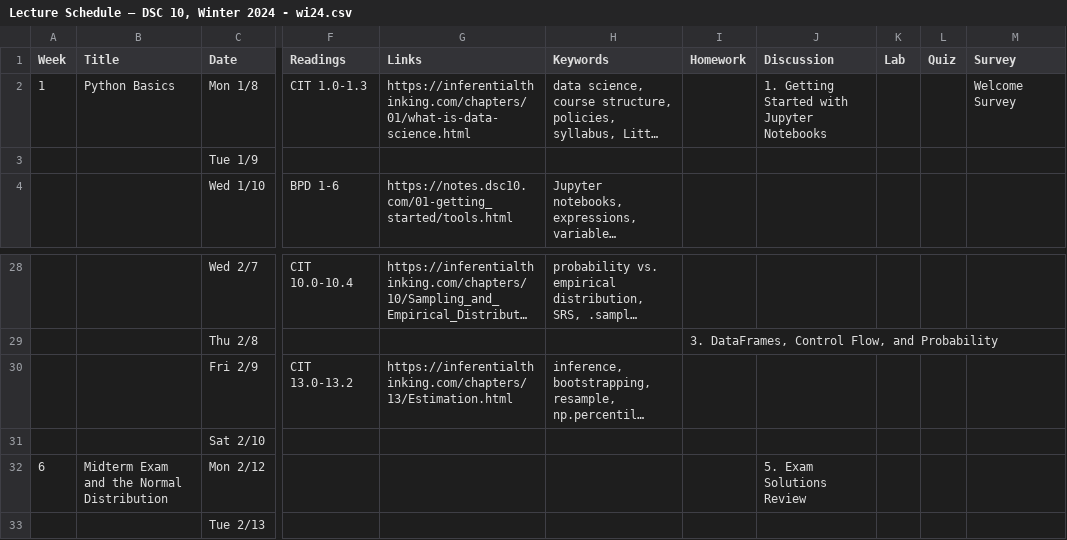
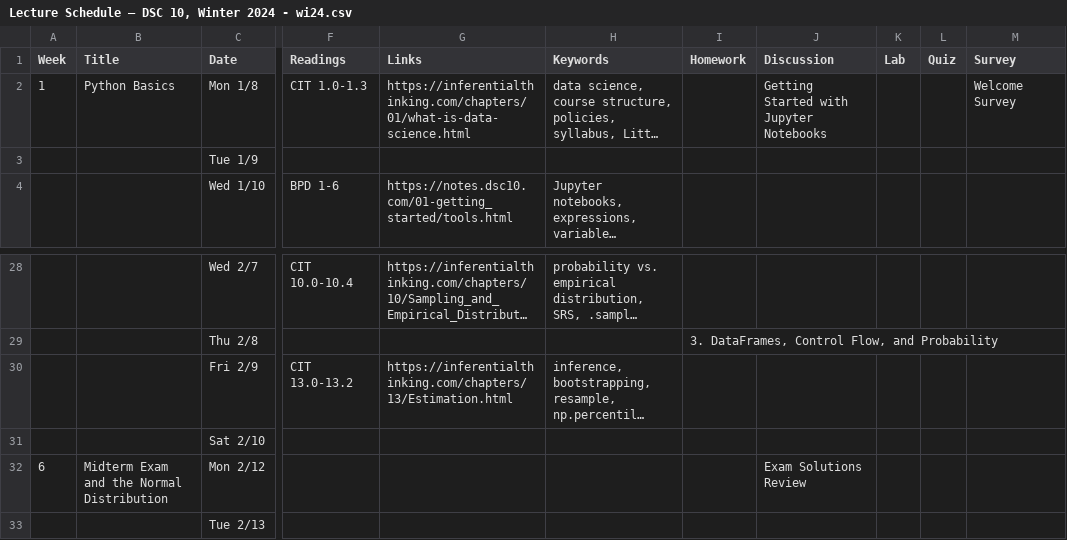
Before and after one commit to dsc-courses/dsc10-2024-wi, a CSV file: scripts/Lecture Schedule – DSC 10, Winter 2024 - wi24.csv, drawn as a sheet; only a part is shown, gaps mark what is left out; long unchanged cells end in …; the diff names each change by its address in the sheet, - before the commit and + after, or states it on an @@ line.

Commit message:
remove numbers from discussion

```diff
--- a/scripts/Lecture Schedule – DSC 10, Winter 2024 - wi24.csv
+++ b/scripts/Lecture Schedule – DSC 10, Winter 2024 - wi24.csv
-J2 (Discussion): 1. Getting Started with Jupyter Notebooks
+J2 (Discussion): Getting Started with Jupyter Notebooks
-J32 (Discussion): 5. Exam Solutions Review
+J32 (Discussion): Exam Solutions Review
```
Also changed, not shown: 3 other files.
